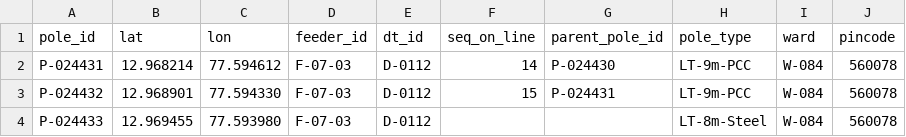
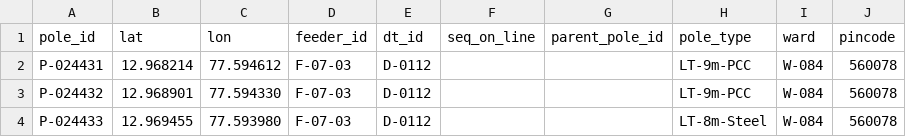
Before and after one commit to Karan02204/kspdb-fault-locator, a CSV file: poles.csv, drawn as a sheet; only a part is shown; the diff names each change by its address in the sheet, - before the commit and + after, or states it on an @@ line.

```diff
--- a/poles.csv
+++ b/poles.csv
-F2 (seq_on_line): 14
+F2 (seq_on_line): (empty)
-G2 (parent_pole_id): P-024430
+G2 (parent_pole_id): (empty)
-F3 (seq_on_line): 15
+F3 (seq_on_line): (empty)
-G3 (parent_pole_id): P-024431
+G3 (parent_pole_id): (empty)
```
Also changed, not shown: 17 other files.
